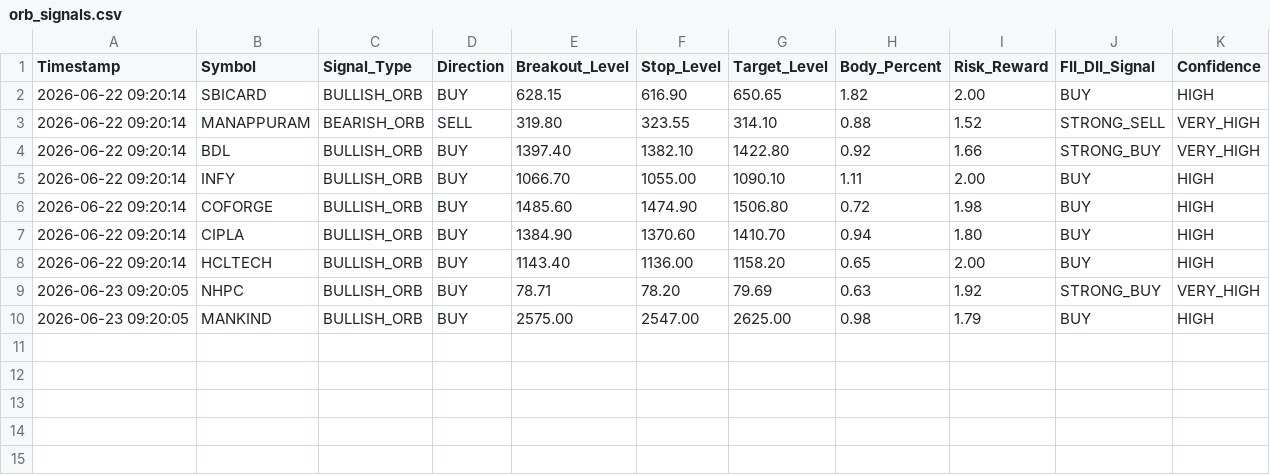
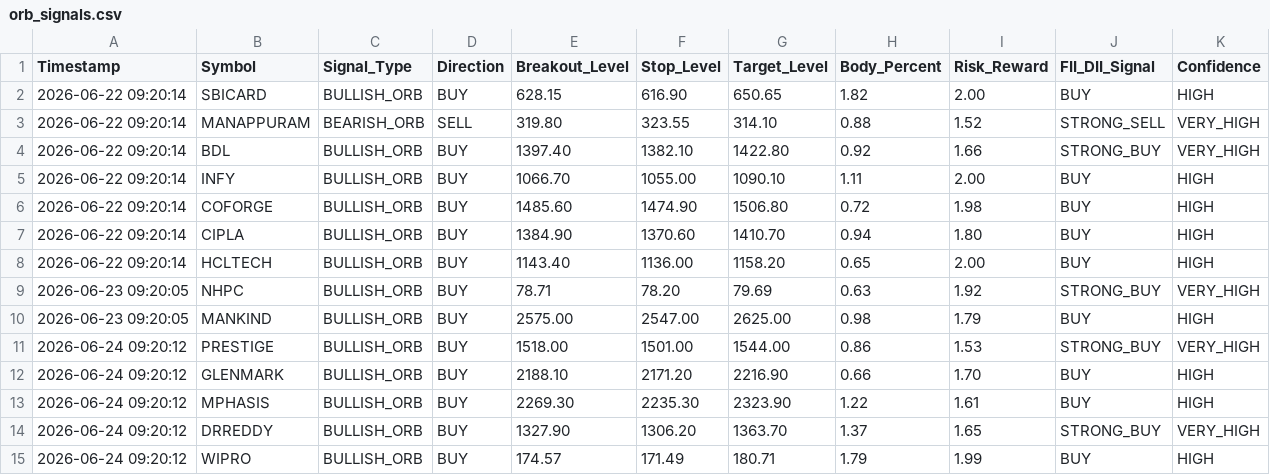
Before and after one commit to frzkhn155-ai/Final, a CSV file: orb_signals.csv, drawn as a sheet.

```diff
--- a/orb_signals.csv
+++ b/orb_signals.csv
@@ -10 +10,6 @@ Timestamp,Symbol,Signal_Type,Direction,Breakout_Level,Stop_Level,Target_Level,Bo
 2026-06-23 09:20:05,MANKIND,BULLISH_ORB,BUY,2575.00,2547.00,2625.00,0.98,1.79,BUY,HIGH
+2026-06-24 09:20:12,PRESTIGE,BULLISH_ORB,BUY,1518.00,1501.00,1544.00,0.86,1.53,STRONG_BUY,VERY_HIGH
+2026-06-24 09:20:12,GLENMARK,BULLISH_ORB,BUY,2188.10,2171.20,2216.90,0.66,1.70,BUY,HIGH
+2026-06-24 09:20:12,MPHASIS,BULLISH_ORB,BUY,2269.30,2235.30,2323.90,1.22,1.61,BUY,HIGH
+2026-06-24 09:20:12,DRREDDY,BULLISH_ORB,BUY,1327.90,1306.20,1363.70,1.37,1.65,STRONG_BUY,VERY_HIGH
+2026-06-24 09:20:12,WIPRO,BULLISH_ORB,BUY,174.57,171.49,180.71,1.79,1.99,BUY,HIGH
```
Also changed, not shown: orb_trades.csv, r3_live_alerts.csv, 6 other files.
